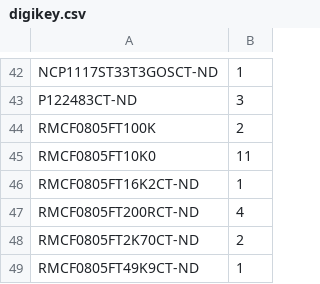
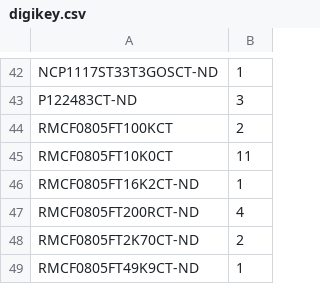
Before and after one commit to shufps/qaxe, a CSV file: bom/digikey.csv, drawn as a sheet; only a part is shown, gaps mark what is left out.

Commit message:
fixed bom

```diff
--- a/bom/digikey.csv
+++ b/bom/digikey.csv
@@ -43,4 +43,4 @@ NCP1117ST33T3GOSCT-ND	1
 P122483CT-ND	3
-RMCF0805FT100K	2
-RMCF0805FT10K0	11
+RMCF0805FT100KCT	2
+RMCF0805FT10K0CT	11
 RMCF0805FT16K2CT-ND	1
```
